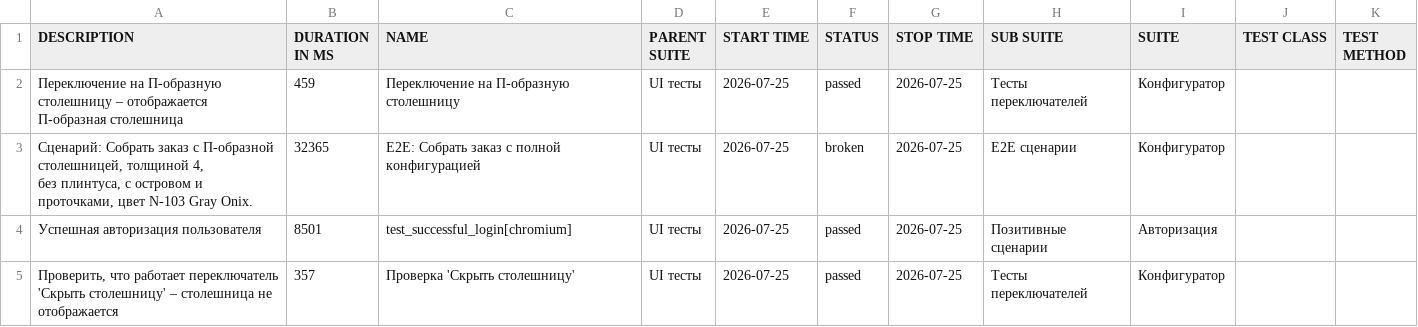
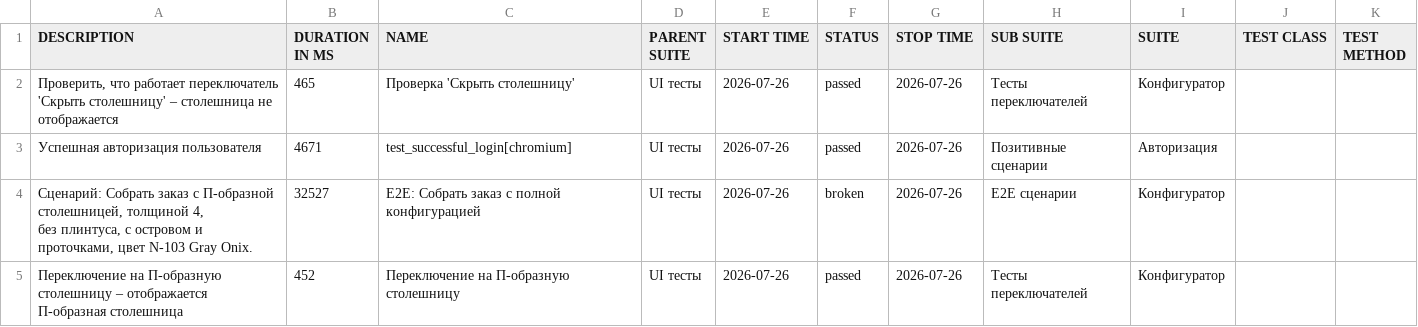
Before and after one commit to Deslowter/Playwright_python_inzhenerka, a CSV file: data/suites.csv, drawn as a sheet.

```diff
--- a/data/suites.csv
+++ b/data/suites.csv
@@ -1,8 +1,8 @@
 "DESCRIPTION","DURATION IN MS","NAME","PARENT SUITE","START TIME","STATUS","STOP TIME","SUB SUITE","SUITE","TEST CLASS","TEST METHOD"
-"Переключение на П-образную столешницу – отображается П-образная столешница","459","Переключение на П-образную столешницу","UI тесты","2026-07-25","passed","2026-07-25","Тесты переключателей","Конфигуратор","",""
-"
-        Сценарий: Собрать заказ с П-образной столешницей, толщиной 4,
-        без плинтуса, с островом и проточками, цвет N-103 Gray Onix.
-        ","32365","E2E: Собрать заказ с полной конфигурацией","UI тесты","2026-07-25","broken","2026-07-25","E2E сценарии","Конфигуратор","",""
-"Успешная авторизация пользователя","8501","test_successful_login[chromium]","UI тесты","2026-07-25","passed","2026-07-25","Позитивные сценарии","Авторизация","",""
-"Проверить, что работает переключатель 'Скрыть столешницу' – столешница не отображается","357","Проверка 'Скрыть столешницу'","UI тесты","2026-07-25","passed","2026-07-25","Тесты переключателей","Конфигуратор","",""
+"Проверить, что работает переключатель 'Скрыть столешницу' – столешница не отображается","465","Проверка 'Скрыть столешницу'","UI тесты","2026-07-26","passed","2026-07-26","Тесты переключателей","Конфигуратор","",""
+"Успешная авторизация пользователя","4671","test_successful_login[chromium]","UI тесты","2026-07-26","passed","2026-07-26","Позитивные сценарии","Авторизация","",""
+"
+        Сценарий: Собрать заказ с П-образной столешницей, толщиной 4,
+        без плинтуса, с островом и проточками, цвет N-103 Gray Onix.
+        ","32527","E2E: Собрать заказ с полной конфигурацией","UI тесты","2026-07-26","broken","2026-07-26","E2E сценарии","Конфигуратор","",""
+"Переключение на П-образную столешницу – отображается П-образная столешница","452","Переключение на П-образную столешницу","UI тесты","2026-07-26","passed","2026-07-26","Тесты переключателей","Конфигуратор","",""
```
Also changed, not shown: data/behaviors.csv, 45 other files.
